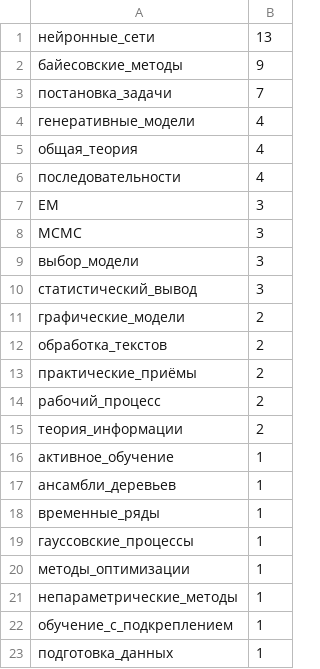
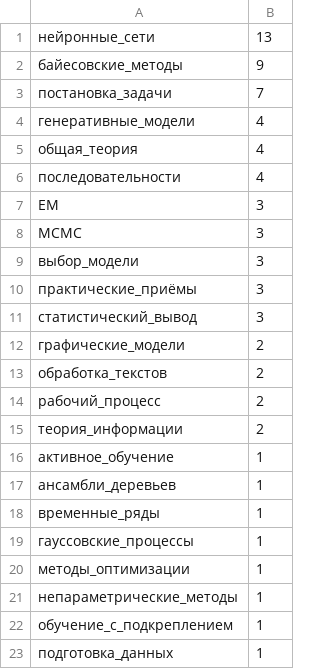
Before and after one commit to Nikolay-Lysenko/readingbricks, a TSV file: supplementaries/counts_of_tags.tsv, drawn as a sheet.

```diff
--- a/supplementaries/counts_of_tags.tsv
+++ b/supplementaries/counts_of_tags.tsv
@@ -9,2 +9,3 @@ MCMC	3
 выбор_модели	3
+практические_приёмы	3
 статистический_вывод	3
@@ -12,3 +13,2 @@ MCMC	3
 обработка_текстов	2
-практические_приёмы	2
 рабочий_процесс	2
```
Also changed, not shown: 1 other file.
